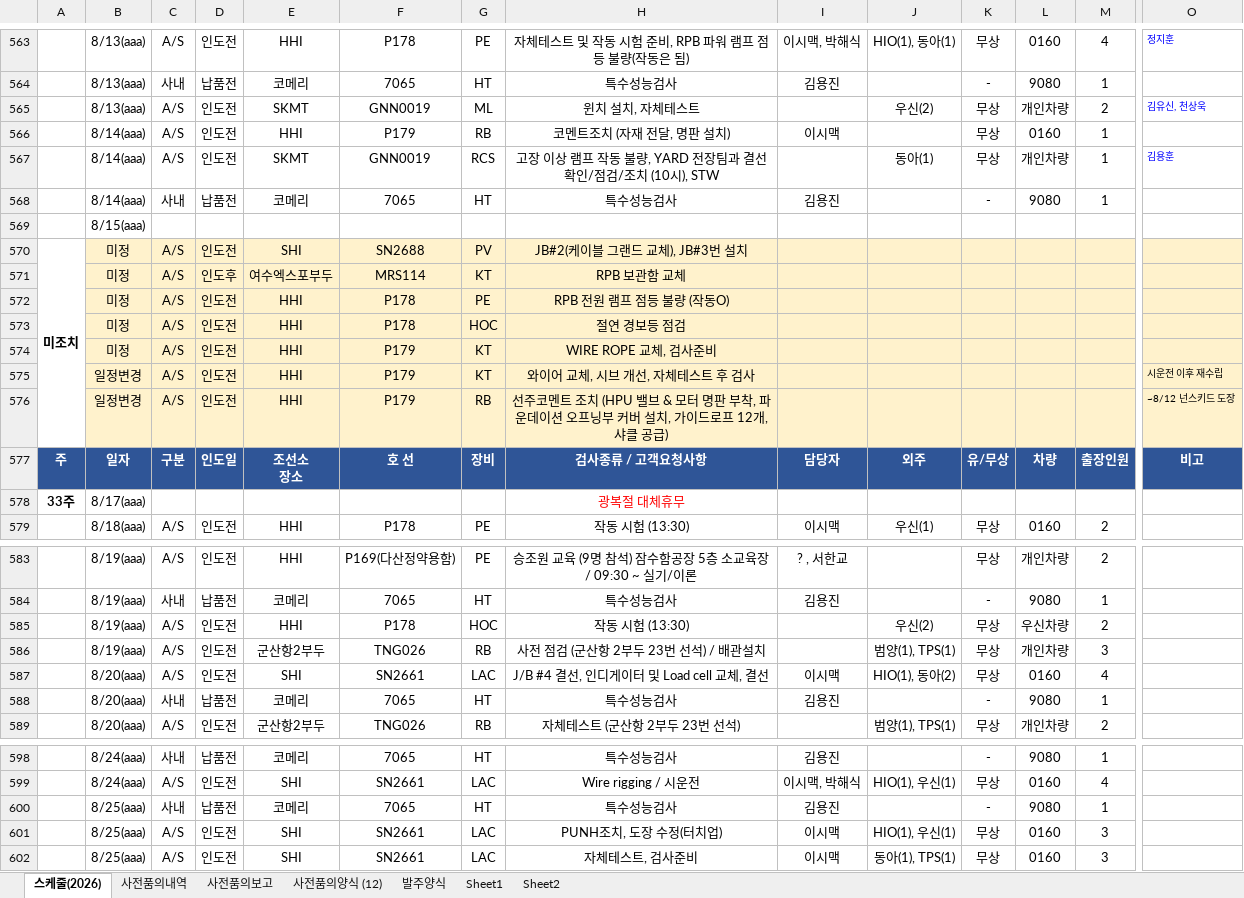
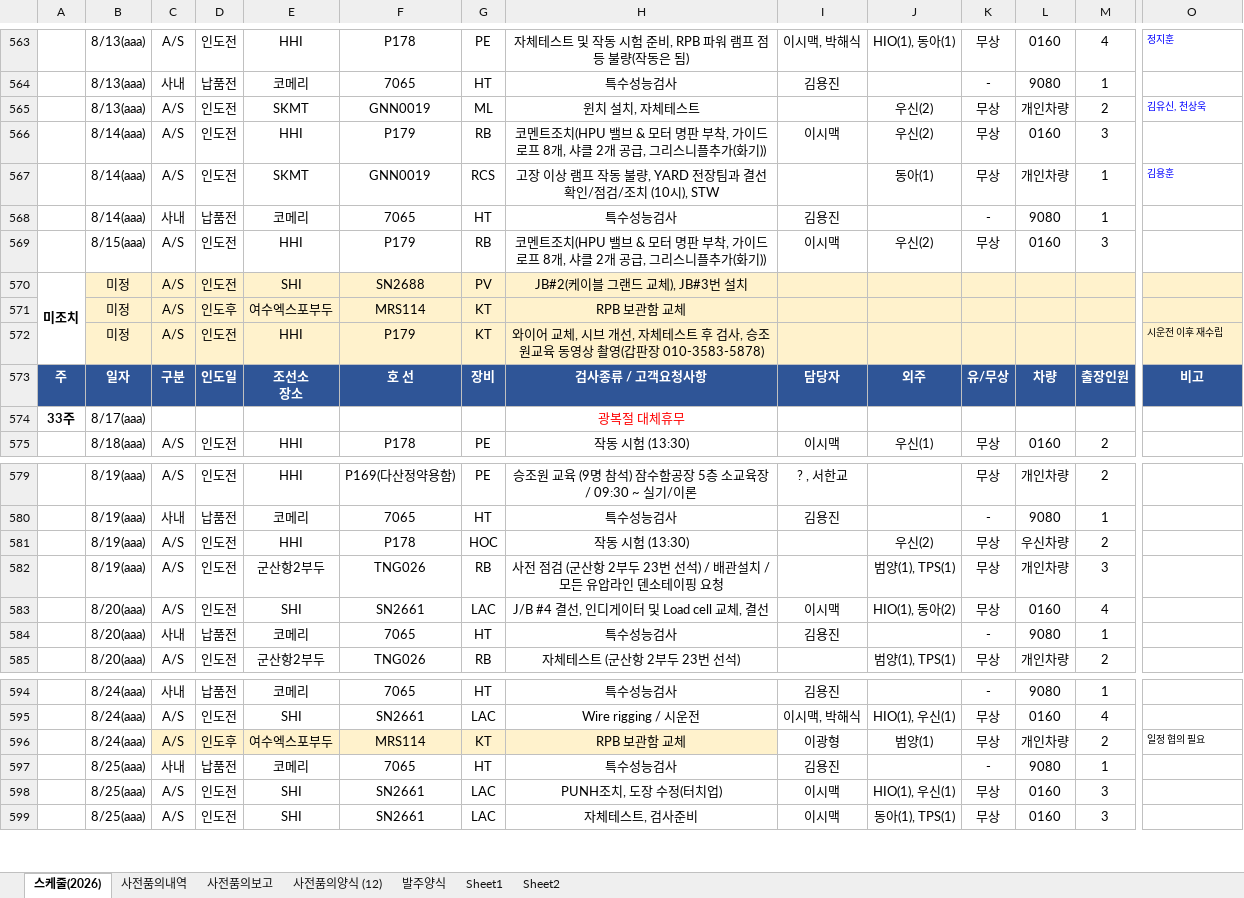
Before and after one commit to andaiga-create/weekly-schedule, an Excel workbook: as_claim_weekly.xlsx, sheet 스케줄(2026), drawn as a sheet; only a part is shown, gaps mark what is left out; values as stored, in another font and other column widths than the file's, no borders; table styles not drawn; removed rows and columns are numbered as before the commit, all else as after; rows hold the shown columns only; the diff names each change by its address in the sheet, - before the commit and + after, or states it on an @@ line.

```diff
--- a/as_claim_weekly.xlsx (sheet 스케줄(2026))
+++ b/as_claim_weekly.xlsx (sheet 스케줄(2026))
-H566: 코멘트조치 (자재 전달, 명판 설치)
+H566: 코멘트조치(HPU 밸브 & 모터 명판 부착, 가이드로프 8개, 샤클 2개 공급, 그리스니플추가(화기))
-J566: (empty)
+J566: 우신(2)
-M566: 1
+M566: 3
-row 569:  | 8/15(aaa)
+row 569:  | 8/15(aaa) | A/S | 인도전 | HHI | P179 | RB | 코멘트조치(HPU 밸브 & 모터 명판 부착, 가이드로프 8개, 샤클 2개 공급, 그리스니플추가(화기)) | 이시맥 | 우신(2) | 무상 | 0160 | 3
-row 572:  | 미정 | A/S | 인도전 | HHI | P178 | PE | RPB 전원 램프 점등 불량 (작동O)
-row 573:  | 미정 | A/S | 인도전 | HHI | P178 | HOC | 절연 경보등 점검
-row 574:  | 미정 | A/S | 인도전 | HHI | P179 | KT | WIRE ROPE 교체, 검사준비
-B572: 일정변경
+B572: 미정
-H572: 와이어 교체, 시브 개선, 자체테스트 후 검사
+H572: 와이어 교체, 시브 개선, 자체테스트 후 검사, 승조원교육 동영상 촬영(갑판장 010-3583-5878)
-row 576:  | 일정변경 | A/S | 인도전 | HHI | P179 | RB | 선주코멘트 조치 (HPU 밸브 & 모터 명판 부착, 파운데이션 오프닝부 커버 설치, 가이드로프 12개, 샤클 공급) |  |  |  |  |  | ~8/12 넌스키드 도장
-H582: 사전 점검 (군산항 2부두 23번 선석) / 배관설치
+H582: 사전 점검 (군산항 2부두 23번 선석) / 배관설치 / 모든 유압라인 덴소테이핑 요청
+row 596:  | 8/24(aaa) | A/S | 인도후 | 여수엑스포부두 | MRS114 | KT | RPB 보관함 교체 | 이광형 | 범양(1) | 무상 | 개인차량 | 2 | 일정 협의 필요
```
Also changed, not shown: sheet 사전품의양식 (12), sheet 사전품의보고.
